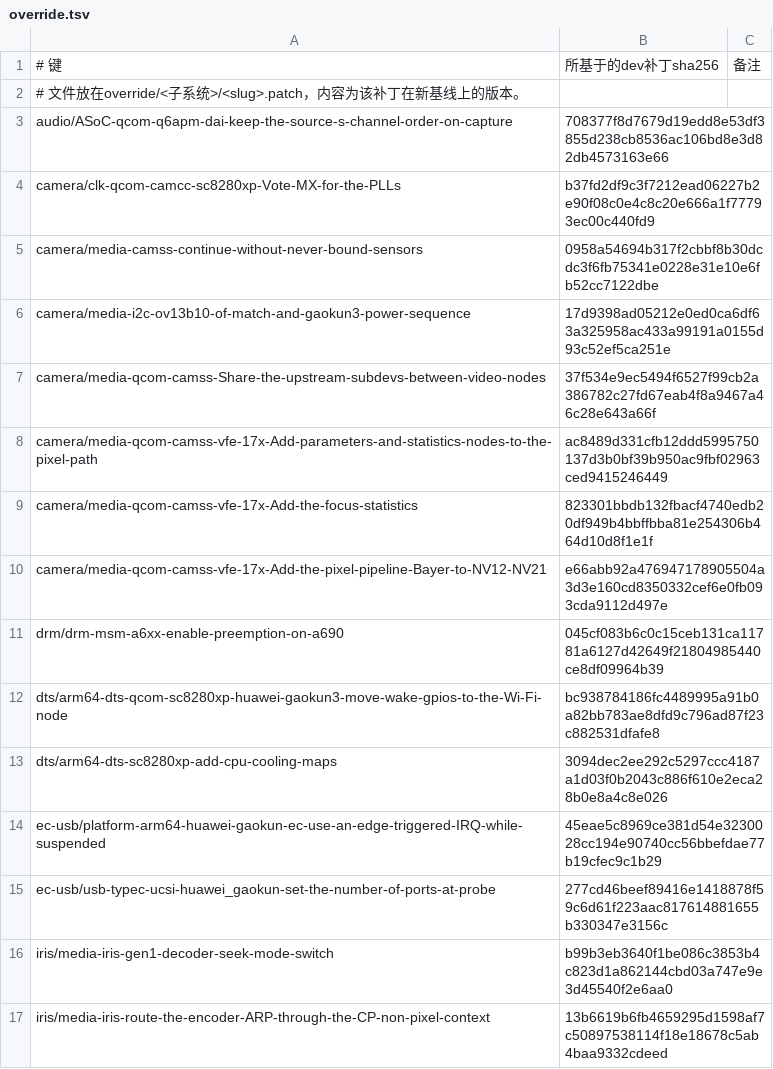
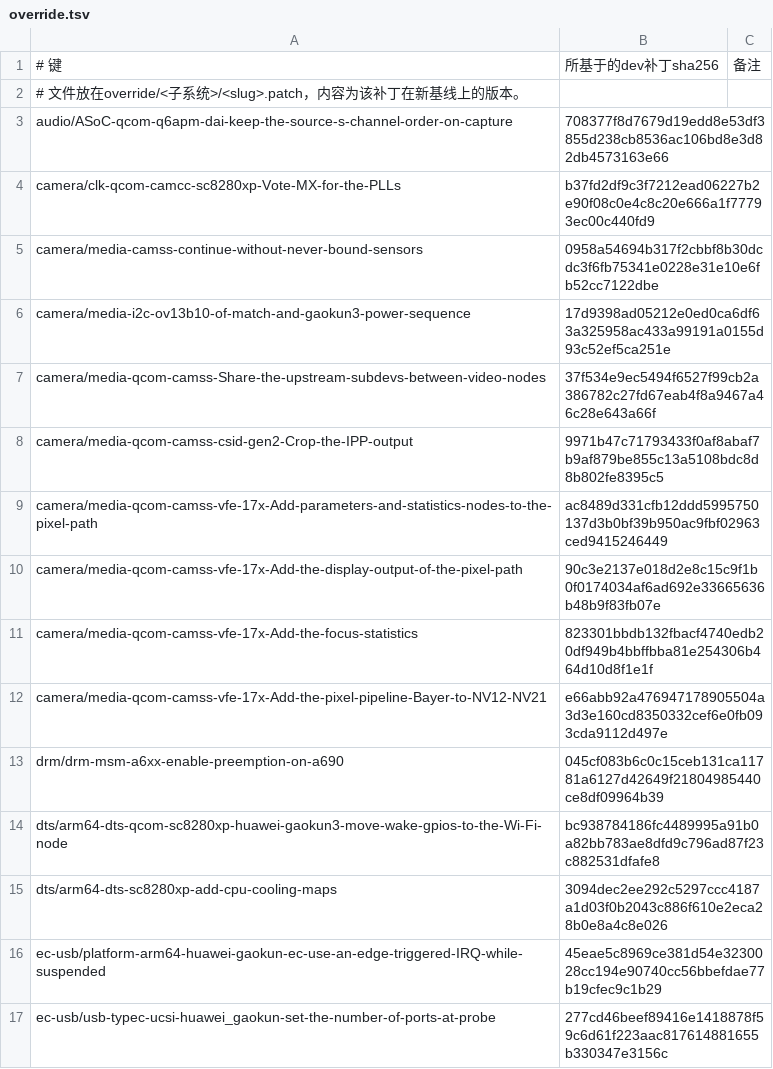
Before and after one commit to vahiru/gaokun-android, a TSV file: patches/migration-7.4/override.tsv, drawn as a sheet; only a part is shown; the shorter side is filled out with more unchanged rows; the diff names each change by its address in the sheet, - before the commit and + after, or states it on an @@ line.

```diff
--- a/patches/migration-7.4/override.tsv
+++ b/patches/migration-7.4/override.tsv
+row 8: camera/media-qcom-camss-csid-gen2-Crop-the-IPP-output | 9971b47c71793433f0af8abaf7b9af879be855c13a5108bdc8d8b802fe8395c5
+row 10: camera/media-qcom-camss-vfe-17x-Add-the-display-output-of-the-pixel-path | 90c3e2137e018d2e8c15c9f1b0f0174034af6ad692e33665636b48b9f83fb07e
```
Also changed, not shown: 6 other files.
